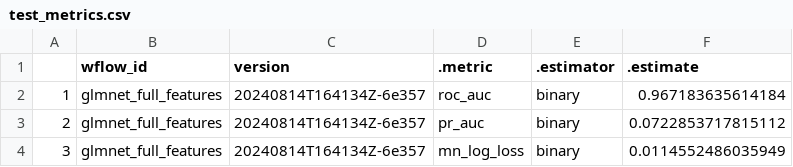
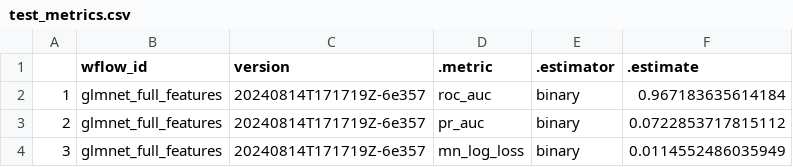
Before and after one commit to ds-workshop/phils_collection, a CSV file: targets-runs/test_metrics.csv, drawn as a sheet.

Commit message:
adding outputs to targets and updating README

```diff
--- a/targets-runs/test_metrics.csv
+++ b/targets-runs/test_metrics.csv
@@ -1,4 +1,4 @@
 "","wflow_id","version",".metric",".estimator",".estimate"
-"1","glmnet_full_features","20240814T164134Z-6e357","roc_auc","binary",0.967183635614184
-"2","glmnet_full_features","20240814T164134Z-6e357","pr_auc","binary",0.0722853717815112
-"3","glmnet_full_features","20240814T164134Z-6e357","mn_log_loss","binary",0.0114552486035949
+"1","glmnet_full_features","20240814T171719Z-6e357","roc_auc","binary",0.967183635614184
+"2","glmnet_full_features","20240814T171719Z-6e357","pr_auc","binary",0.0722853717815112
+"3","glmnet_full_features","20240814T171719Z-6e357","mn_log_loss","binary",0.0114552486035949
```
Also changed, not shown: 7 other files.
